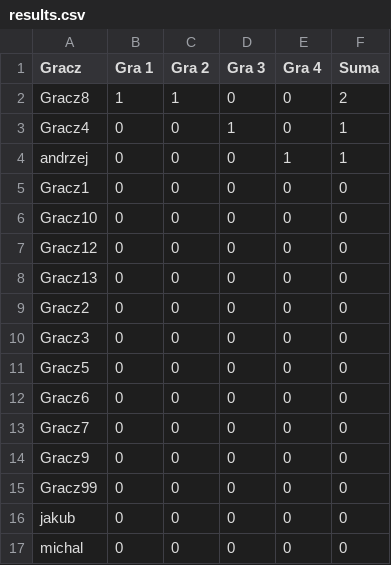
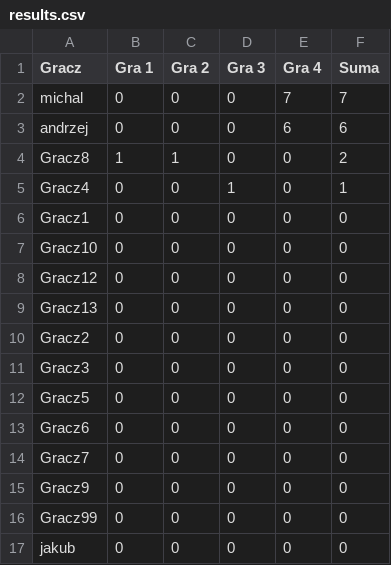
Before and after one commit to TuHedownia/tuhedownia.github.io, a CSV file: results.csv, drawn as a sheet.

Commit message:
Update results.csv

```diff
--- a/results.csv
+++ b/results.csv
@@ -1,5 +1,6 @@
 Gracz,Gra 1,Gra 2,Gra 3,Gra 4,Suma
+michal,0,0,0,7,7
+andrzej,0,0,0,6,6
 Gracz8,1,1,0,0,2
 Gracz4,0,0,1,0,1
-andrzej,0,0,0,1,1
 Gracz1,0,0,0,0,0
@@ -16,2 +17 @@ Gracz99,0,0,0,0,0
 jakub,0,0,0,0,0
-michal,0,0,0,0,0
```
Also changed, not shown: 1 other file.
